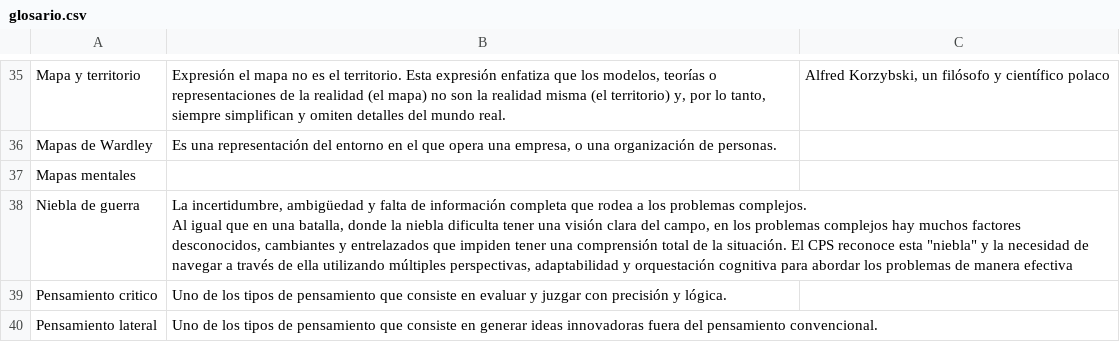
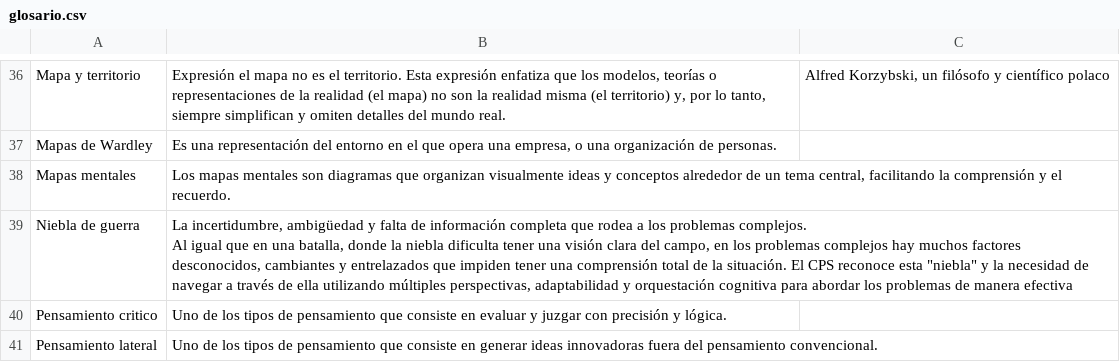
Before and after one commit to karliky/turrero, a CSV file: db/glosario.csv, drawn as a sheet; only a part is shown, gaps mark what is left out; the diff covers the shown part only.

```diff
--- a/db/glosario.csv
+++ b/db/glosario.csv
@@ -55,3 +51,3 @@ Mapa y territorio,"Expresión el mapa no es el territorio. Esta expresión enfat
 Mapas de Wardley,"Es una representación del entorno en el que opera una empresa, o una organización de personas.",
-Mapas mentales ,,
+Mapas mentales,"Los mapas mentales son diagramas que organizan visualmente ideas y conceptos alrededor de un tema central, facilitando la comprensión y el recuerdo.",
 Niebla de guerra,"La incertidumbre, ambigüedad y falta de información completa que rodea a los problemas complejos.
```
Also changed, not shown: 1 added row, 1 removed row and 5 edited cells elsewhere in this file, 2 other files.
